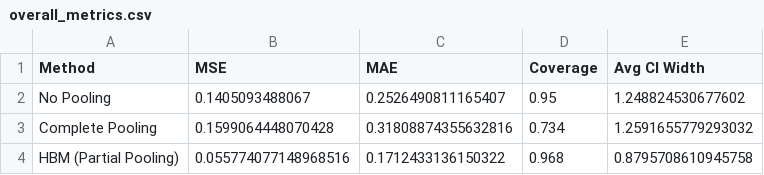
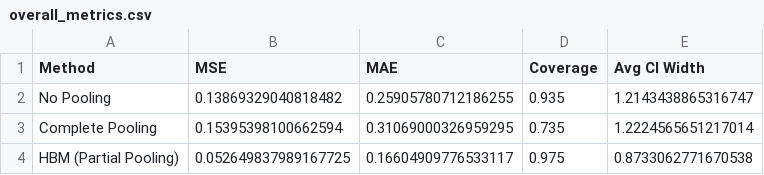
Before and after one commit to dzhang203/hierarchal_bayes_playground, a CSV file: outputs/overall_metrics.csv, drawn as a sheet.

```diff
--- a/outputs/overall_metrics.csv
+++ b/outputs/overall_metrics.csv
@@ -1,4 +1,4 @@
 Method,MSE,MAE,Coverage,Avg CI Width
-No Pooling,0.1405093488067,0.2526490811165407,0.95,1.248824530677602
-Complete Pooling,0.1599064448070428,0.31808874355632816,0.734,1.2591655779293032
-HBM (Partial Pooling),0.055774077148968516,0.1712433136150322,0.968,0.8795708610945758
+No Pooling,0.13869329040818482,0.25905780712186255,0.935,1.2143438865316747
+Complete Pooling,0.15395398100662594,0.31069000326959295,0.735,1.2224565651217014
+HBM (Partial Pooling),0.052649837989167725,0.16604909776533117,0.975,0.8733062771670538
```
Also changed, not shown: outputs/genre_recovery.csv, 10 other files.
